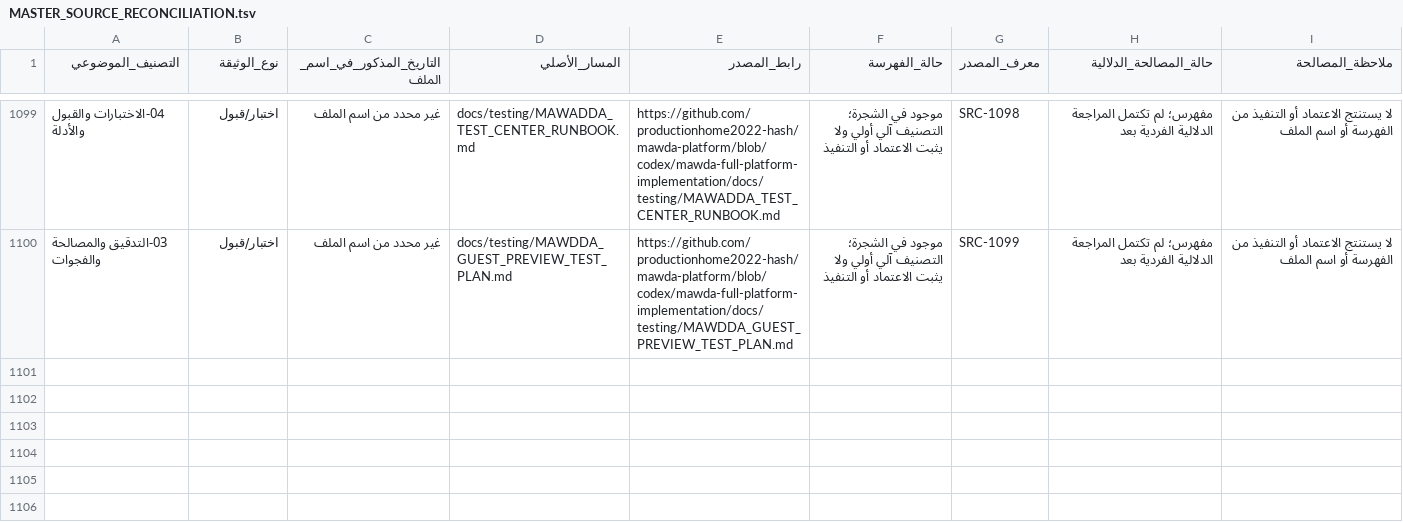
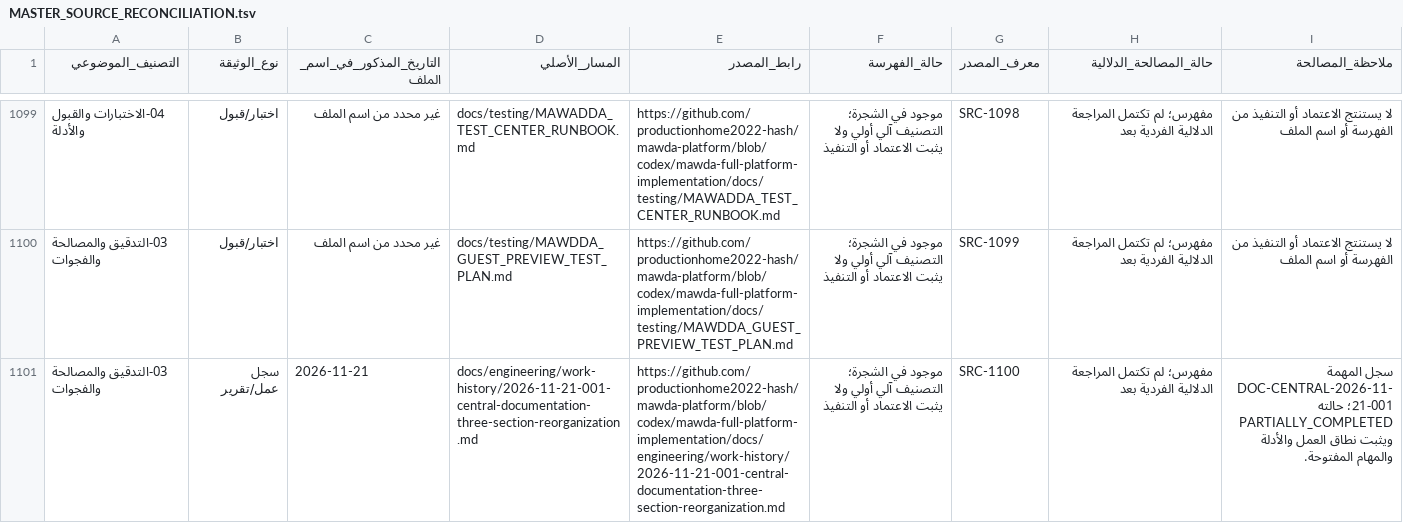
Before and after one commit to productionhome2022-hash/mawda-platform, a TSV file: docs/MAWADDA_DOCUMENTATION_GOVERNANCE_CONTRACTS_CONSTITUTION_VISION/MASTER_SOURCE_RECONCILIATION.tsv, drawn as a sheet; only a part is shown, gaps mark what is left out; the diff covers the shown part only; the diff names each change by its address in the sheet, - before the commit and + after, or states it on an @@ line.

```diff
--- a/docs/MAWADDA_DOCUMENTATION_GOVERNANCE_CONTRACTS_CONSTITUTION_VISION/MASTER_SOURCE_RECONCILIATION.tsv
+++ b/docs/MAWADDA_DOCUMENTATION_GOVERNANCE_CONTRACTS_CONSTITUTION_VISION/MASTER_SOURCE_RECONCILIATION.tsv
+row 1101: 03-التدقيق والمصالحة والفجوات | سجل عمل/تقرير | 2026-11-21 | docs/engineering/work-history/2026-11-21-001-central-documentation-three-section-reorganization.md | https://github.com/productionhome2022-hash/mawda-platform/blob/codex/mawda-full-platform-implementation/docs/engineering/work-history/2026-11-21-001-central-documentation-three-section-reorganization.md | موجود في الشجرة؛ التصنيف آلي أولي ولا يثبت الاعتماد أو التنفيذ | SRC-1100 | مفهرس؛ لم تكتمل المراجعة الدلالية الفردية بعد | سجل المهمة DOC-CENTRAL-2026-11-21-001؛ حالته PARTIALLY_COMPLETED ويثبت نطاق العمل والأدلة والمهام المفتوحة.
```
Also changed, not shown: 1 added row elsewhere in this file.
